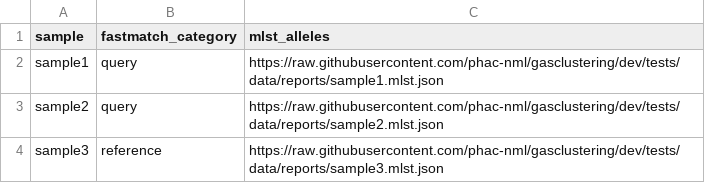
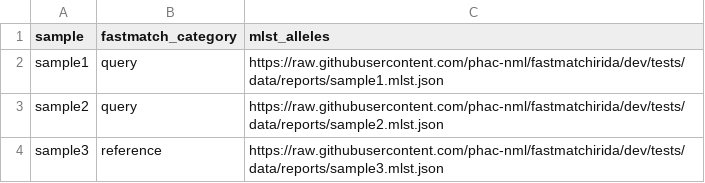
Before and after one commit to phac-nml/fastmatchirida, a CSV file: assets/samplesheet.csv, drawn as a sheet.

Commit message:
Remove the gasclustering connection

```diff
--- a/assets/samplesheet.csv
+++ b/assets/samplesheet.csv
@@ -1,4 +1,4 @@
 sample,fastmatch_category,mlst_alleles
-sample1,query,https://raw.githubusercontent.com/phac-nml/gasclustering/dev/tests/data/reports/sample1.mlst.json
-sample2,query,https://raw.githubusercontent.com/phac-nml/gasclustering/dev/tests/data/reports/sample2.mlst.json
-sample3,reference,https://raw.githubusercontent.com/phac-nml/gasclustering/dev/tests/data/reports/sample3.mlst.json
+sample1,query,https://raw.githubusercontent.com/phac-nml/fastmatchirida/dev/tests/data/reports/sample1.mlst.json
+sample2,query,https://raw.githubusercontent.com/phac-nml/fastmatchirida/dev/tests/data/reports/sample2.mlst.json
+sample3,reference,https://raw.githubusercontent.com/phac-nml/fastmatchirida/dev/tests/data/reports/sample3.mlst.json
```
Also changed, not shown: 5 other files.
